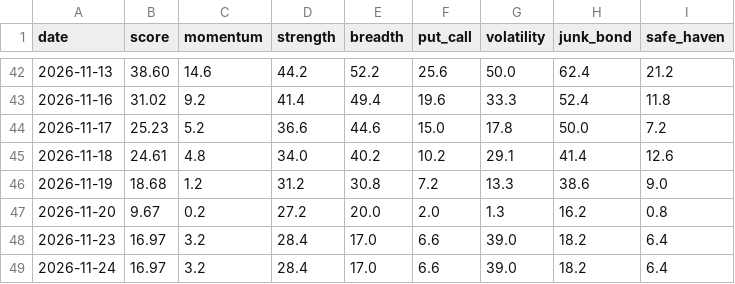
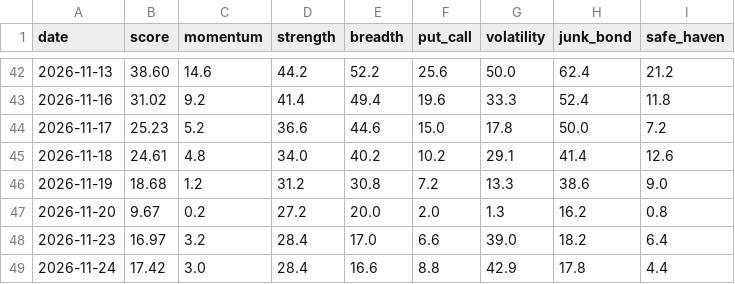
Before and after one commit to plhiroshiiq-spec/Fear-Greed, a CSV file: data/history_us.csv, drawn as a sheet; only a part is shown, gaps mark what is left out.

```diff
--- a/data/history_us.csv
+++ b/data/history_us.csv
@@ -48,2 +48,2 @@ date,score,momentum,strength,breadth,put_call,volatility,junk_bond,safe_haven
 2026-11-23,16.97,3.2,28.4,17.0,6.6,39.0,18.2,6.4
-2026-11-24,16.97,3.2,28.4,17.0,6.6,39.0,18.2,6.4
+2026-11-24,17.42,3.0,28.4,16.6,8.8,42.9,17.8,4.4
```
Also changed, not shown: data/rounding_probe.csv, 2 other files.
